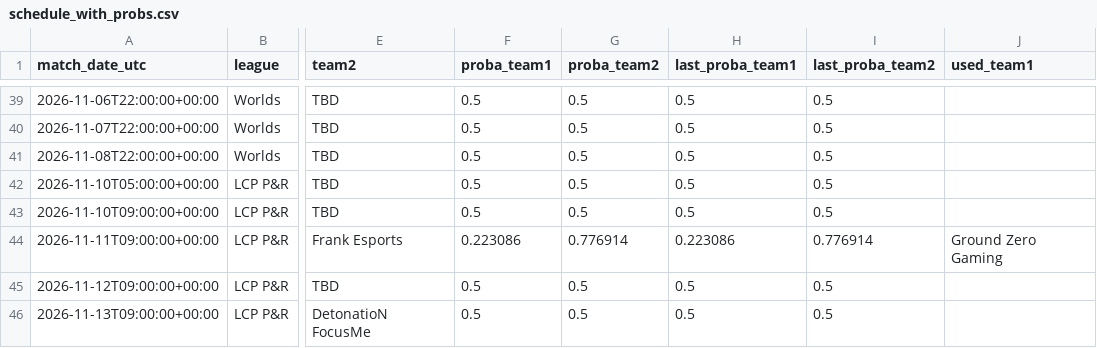
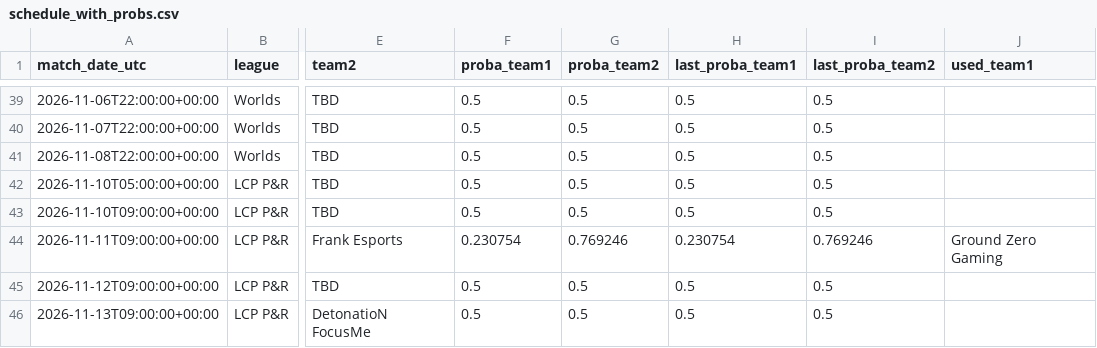
Before and after one commit to franc0510/streamlit-shine-sparkle, a CSV file: public/Documents/schedule_with_probs.csv, drawn as a sheet; only a part is shown, gaps mark what is left out; the diff covers the shown part only; the diff names each change by its address in the sheet, - before the commit and + after, or states it on an @@ line.

```diff
--- a/public/Documents/schedule_with_probs.csv
+++ b/public/Documents/schedule_with_probs.csv
-F44 (proba_team1): 0.223086
+F44 (proba_team1): 0.230754
-G44 (proba_team2): 0.776914
+G44 (proba_team2): 0.769246
-H44 (last_proba_team1): 0.223086
+H44 (last_proba_team1): 0.230754
-I44 (last_proba_team2): 0.776914
+I44 (last_proba_team2): 0.769246
```
Also changed, not shown: 32 edited cells elsewhere in this file, 1 other file.
